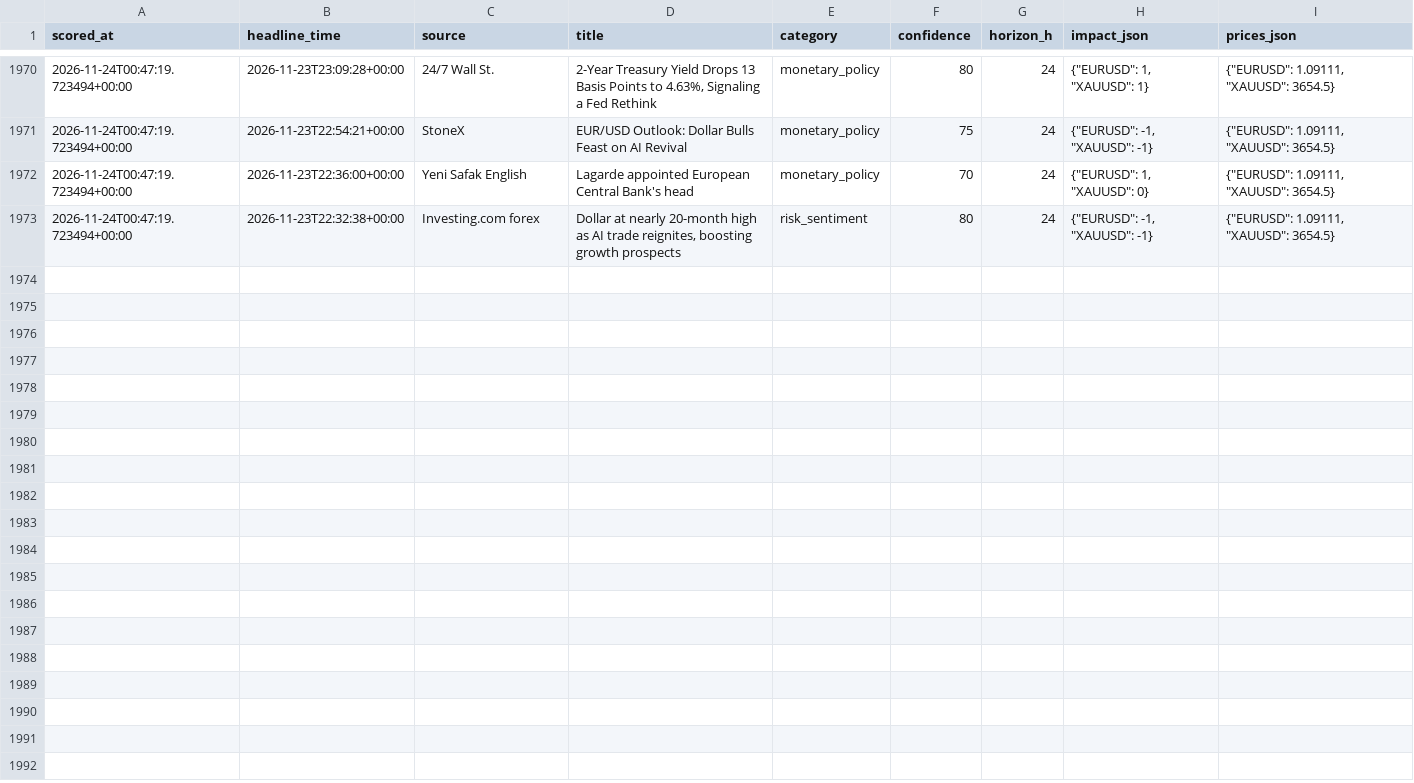
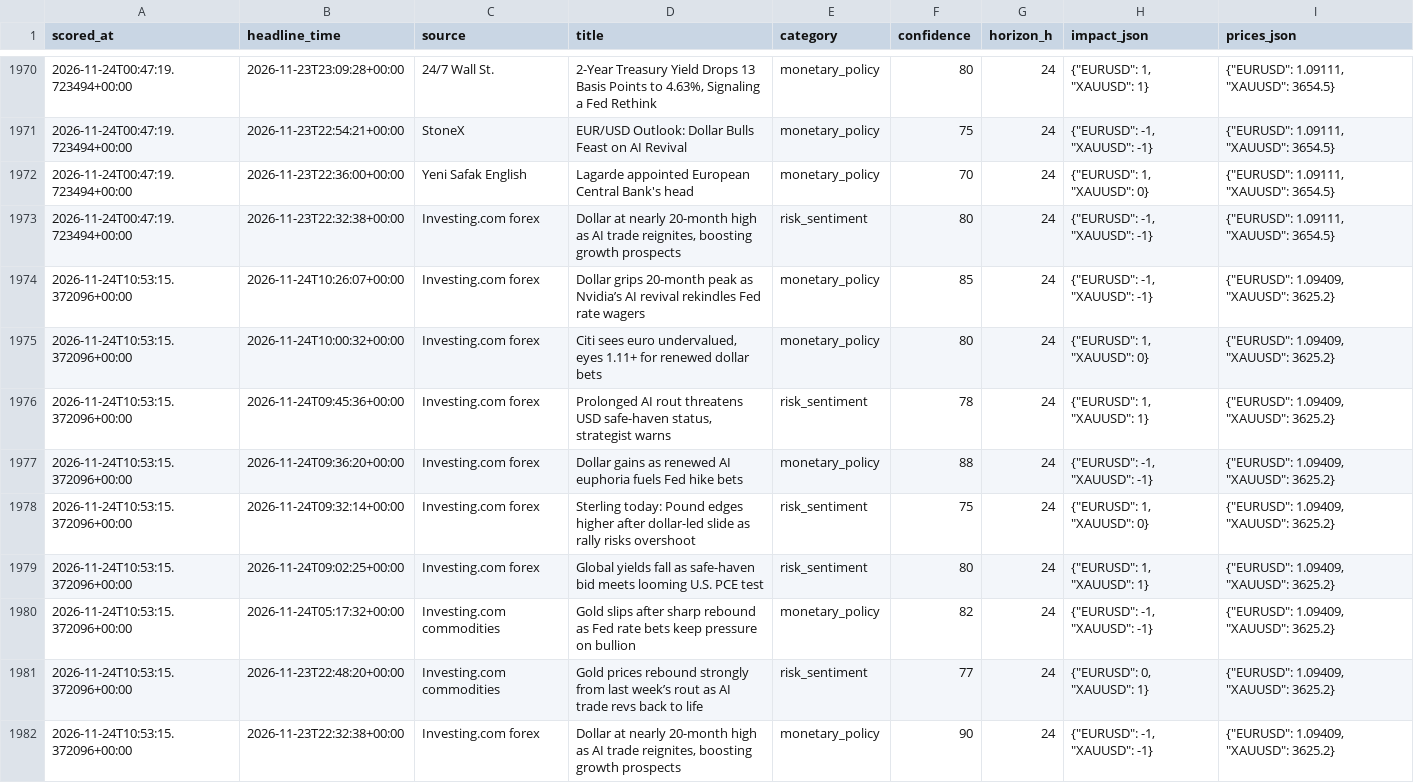
Before and after one commit to sobhansbp/Trade-, a CSV file: journal/news_scores.csv, drawn as a sheet; only a part is shown, gaps mark what is left out.

```diff
--- a/journal/news_scores.csv
+++ b/journal/news_scores.csv
@@ -1973 +1973,10 @@ scored_at,headline_time,source,title,category,confidence,horizon_h,impact_json,p
 2026-11-24T00:47:19.723494+00:00,2026-11-23T22:32:38+00:00,Investing.com forex,"Dollar at nearly 20-month high as AI trade reignites, boosting growth prospects",risk_sentiment,80,24,"{""EURUSD"": -1, ""XAUUSD"": -1}","{""EURUSD"": 1.09111, ""XAUUSD"": 3654.5}"
+2026-11-24T10:53:15.372096+00:00,2026-11-24T10:26:07+00:00,Investing.com forex,Dollar grips 20-month peak as Nvidia’s AI revival rekindles Fed rate wagers,monetary_policy,85,24,"{""EURUSD"": -1, ""XAUUSD"": -1}","{""EURUSD"": 1.09409, ""XAUUSD"": 3625.2}"
+2026-11-24T10:53:15.372096+00:00,2026-11-24T10:00:32+00:00,Investing.com forex,"Citi sees euro undervalued, eyes 1.11+ for renewed dollar bets",monetary_policy,80,24,"{""EURUSD"": 1, ""XAUUSD"": 0}","{""EURUSD"": 1.09409, ""XAUUSD"": 3625.2}"
+2026-11-24T10:53:15.372096+00:00,2026-11-24T09:45:36+00:00,Investing.com forex,"Prolonged AI rout threatens USD safe-haven status, strategist warns",risk_sentiment,78,24,"{""EURUSD"": 1, ""XAUUSD"": 1}","{""EURUSD"": 1.09409, ""XAUUSD"": 3625.2}"
+2026-11-24T10:53:15.372096+00:00,2026-11-24T09:36:20+00:00,Investing.com forex,Dollar gains as renewed AI euphoria fuels Fed hike bets,monetary_policy,88,24,"{""EURUSD"": -1, ""XAUUSD"": -1}","{""EURUSD"": 1.09409, ""XAUUSD"": 3625.2}"
+2026-11-24T10:53:15.372096+00:00,2026-11-24T09:32:14+00:00,Investing.com forex,Sterling today: Pound edges higher after dollar-led slide as rally risks overshoot,risk_sentiment,75,24,"{""EURUSD"": 1, ""XAUUSD"": 0}","{""EURUSD"": 1.09409, ""XAUUSD"": 3625.2}"
+2026-11-24T10:53:15.372096+00:00,2026-11-24T09:02:25+00:00,Investing.com forex,Global yields fall as safe-haven bid meets looming U.S. PCE test,risk_sentiment,80,24,"{""EURUSD"": 1, ""XAUUSD"": 1}","{""EURUSD"": 1.09409, ""XAUUSD"": 3625.2}"
+2026-11-24T10:53:15.372096+00:00,2026-11-24T05:17:32+00:00,Investing.com commodities,Gold slips after sharp rebound as Fed rate bets keep pressure on bullion,monetary_policy,82,24,"{""EURUSD"": -1, ""XAUUSD"": -1}","{""EURUSD"": 1.09409, ""XAUUSD"": 3625.2}"
+2026-11-24T10:53:15.372096+00:00,2026-11-23T22:48:20+00:00,Investing.com commodities,Gold prices rebound strongly from last week’s rout as AI trade revs back to life,risk_sentiment,77,24,"{""EURUSD"": 0, ""XAUUSD"": 1}","{""EURUSD"": 1.09409, ""XAUUSD"": 3625.2}"
+2026-11-24T10:53:15.372096+00:00,2026-11-23T22:32:38+00:00,Investing.com forex,"Dollar at nearly 20-month high as AI trade reignites, boosting growth prospects",monetary_policy,90,24,"{""EURUSD"": -1, ""XAUUSD"": -1}","{""EURUSD"": 1.09409, ""XAUUSD"": 3625.2}"
```
Also changed, not shown: journal/paper_equity.csv, journal/signals.csv, 3 other files.
